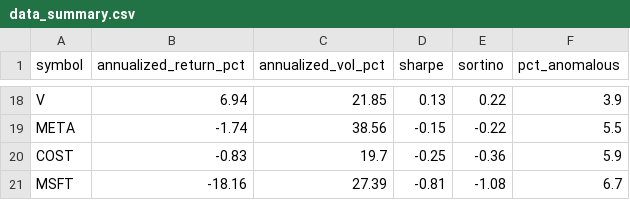
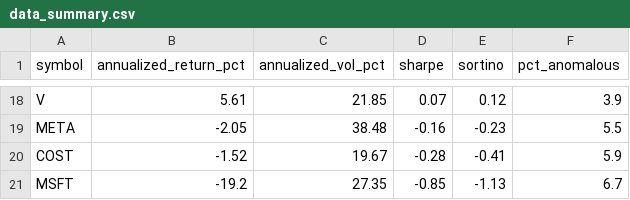
Before and after one commit to aliL2000/-, a CSV file: data_summary.csv, drawn as a sheet; only a part is shown, gaps mark what is left out; the diff covers the shown part only; the diff names each change by its address in the sheet, - before the commit and + after, or states it on an @@ line.

```diff
--- a/data_summary.csv
+++ b/data_summary.csv
-B18 (annualized_return_pct): 6.94
+B18 (annualized_return_pct): 5.61
-D18 (sharpe): 0.13
+D18 (sharpe): 0.07
-E18 (sortino): 0.22
+E18 (sortino): 0.12
-B19 (annualized_return_pct): -1.74
+B19 (annualized_return_pct): -2.05
-C19 (annualized_vol_pct): 38.56
+C19 (annualized_vol_pct): 38.48
-D19 (sharpe): -0.15
+D19 (sharpe): -0.16
-E19 (sortino): -0.22
+E19 (sortino): -0.23
-B20 (annualized_return_pct): -0.83
+B20 (annualized_return_pct): -1.52
-C20 (annualized_vol_pct): 19.7
+C20 (annualized_vol_pct): 19.67
-D20 (sharpe): -0.25
+D20 (sharpe): -0.28
-E20 (sortino): -0.36
+E20 (sortino): -0.41
-B21 (annualized_return_pct): -18.16
+B21 (annualized_return_pct): -19.2
-C21 (annualized_vol_pct): 27.39
+C21 (annualized_vol_pct): 27.35
-D21 (sharpe): -0.81
+D21 (sharpe): -0.85
-E21 (sortino): -1.08
+E21 (sortino): -1.13
```
Also changed, not shown: 2 added rows, 2 removed rows and 57 edited cells elsewhere in this file, 4 other files.
